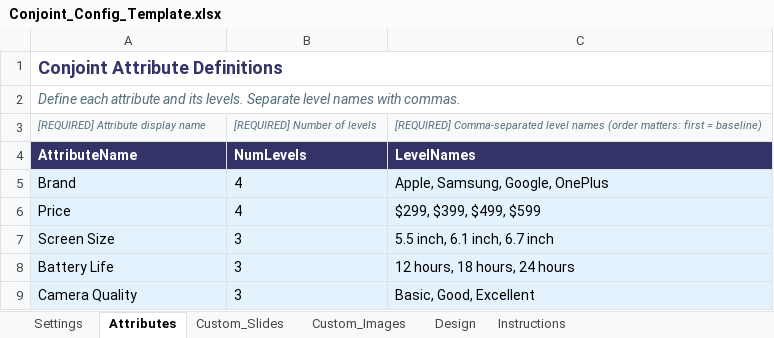
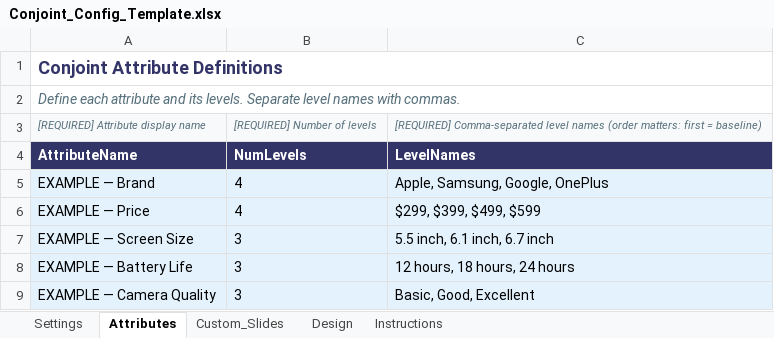
Before and after one commit to DuncanRBrett/Turas, an Excel workbook: modules/conjoint/docs/Conjoint_Config_Template.xlsx, sheet Attributes, drawn as a sheet; values as stored, in another font and other column widths than the file's, no borders; the diff names each change by its address in the sheet, - before the commit and + after, or states it on an @@ line.

```diff
--- a/modules/conjoint/docs/Conjoint_Config_Template.xlsx (sheet Attributes)
+++ b/modules/conjoint/docs/Conjoint_Config_Template.xlsx (sheet Attributes)
-sheet tab: Custom_Images
-A5: Brand
+A5: EXAMPLE — Brand
-A6: Price
+A6: EXAMPLE — Price
-A7: Screen Size
+A7: EXAMPLE — Screen Size
-A8: Battery Life
+A8: EXAMPLE — Battery Life
-A9: Camera Quality
+A9: EXAMPLE — Camera Quality
```
Also changed, not shown: sheet Settings, modules/catdriver/docs/templates/CatDriver_Config_Template.xlsx, modules/pricing/docs/templates/Pricing_Config_Template.xlsx, 14 other files.
